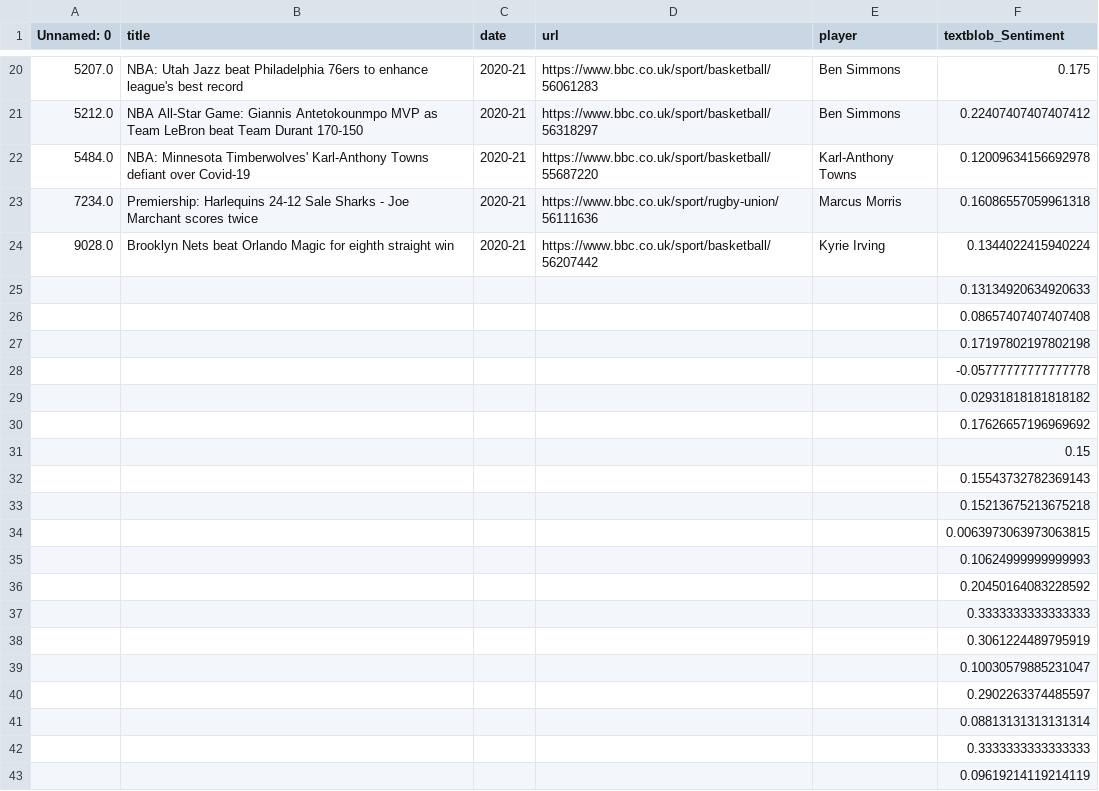
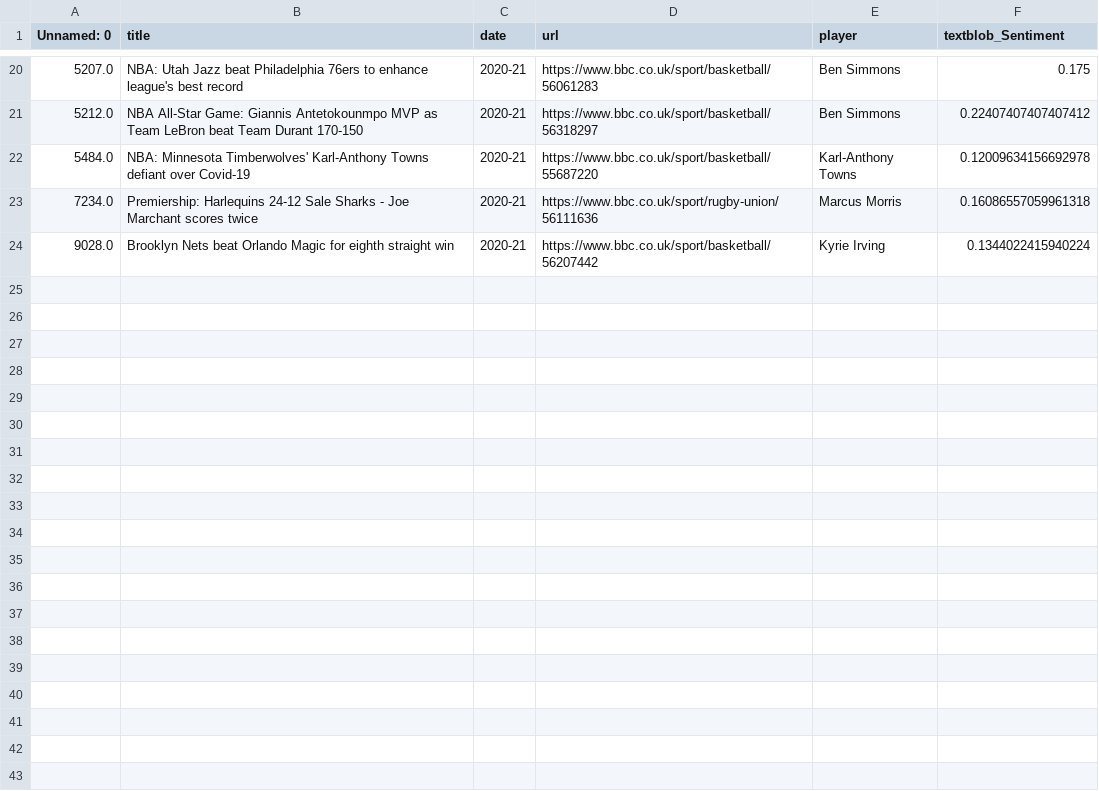
Before and after one commit to tz1211/DS105L-Project-404-Not-Found, a CSV file: Data/bbc_news_seperate/bbc_2020_seperate_assessed_2.csv, drawn as a sheet; only a part is shown, gaps mark what is left out; the diff covers the shown part only; the diff names each change by its address in the sheet, - before the commit and + after, or states it on an @@ line.

```diff
--- a/Data/bbc_news_seperate/bbc_2020_seperate_assessed_2.csv
+++ b/Data/bbc_news_seperate/bbc_2020_seperate_assessed_2.csv
-row 25:  |  |  |  |  | 0.13134920634920633
-row 26:  |  |  |  |  | 0.08657407407407408
-row 27:  |  |  |  |  | 0.17197802197802198
-row 28:  |  |  |  |  | -0.05777777777777778
-row 29:  |  |  |  |  | 0.02931818181818182
-row 30:  |  |  |  |  | 0.17626657196969692
-row 31:  |  |  |  |  | 0.15
-row 32:  |  |  |  |  | 0.15543732782369143
-row 33:  |  |  |  |  | 0.15213675213675218
-row 34:  |  |  |  |  | 0.0063973063973063815
-row 35:  |  |  |  |  | 0.10624999999999993
-row 36:  |  |  |  |  | 0.20450164083228592
-row 37:  |  |  |  |  | 0.3333333333333333
-row 38:  |  |  |  |  | 0.3061224489795919
-row 39:  |  |  |  |  | 0.10030579885231047
-row 40:  |  |  |  |  | 0.2902263374485597
-row 41:  |  |  |  |  | 0.08813131313131314
-row 42:  |  |  |  |  | 0.3333333333333333
-row 43:  |  |  |  |  | 0.09619214119214119
```
Also changed, not shown: 177 removed rows elsewhere in this file, 13 other files.
